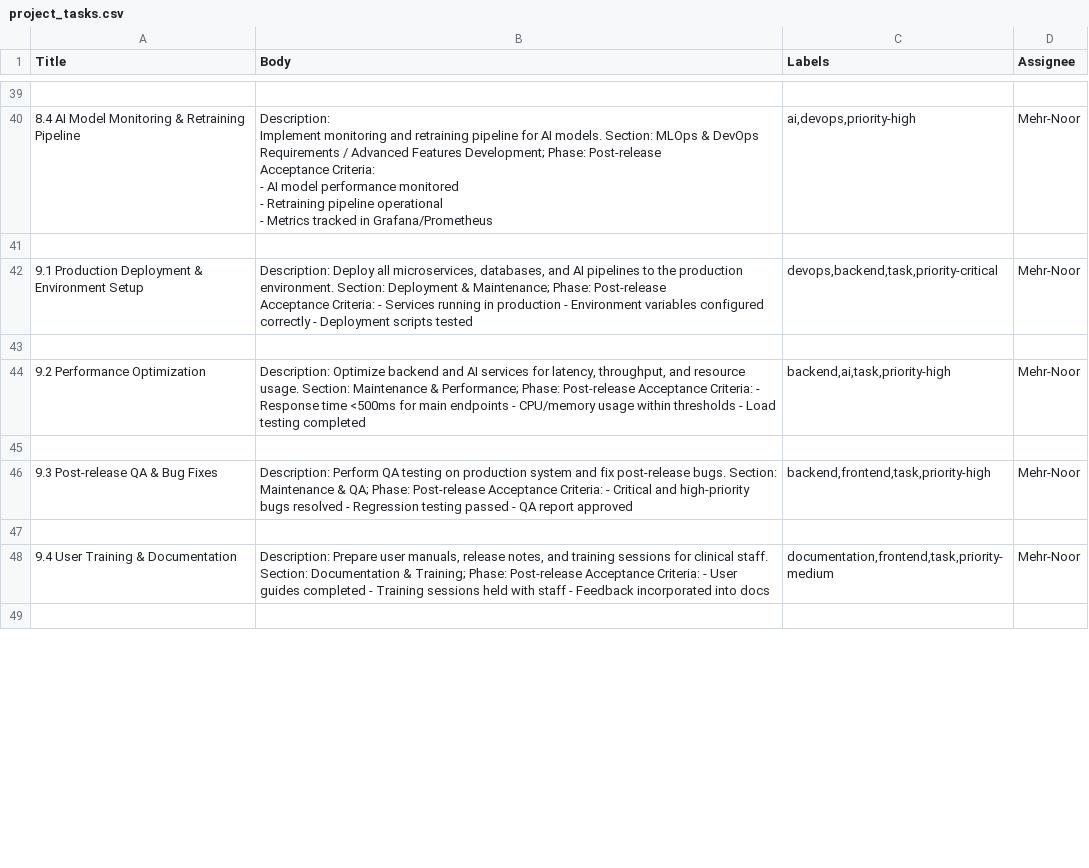
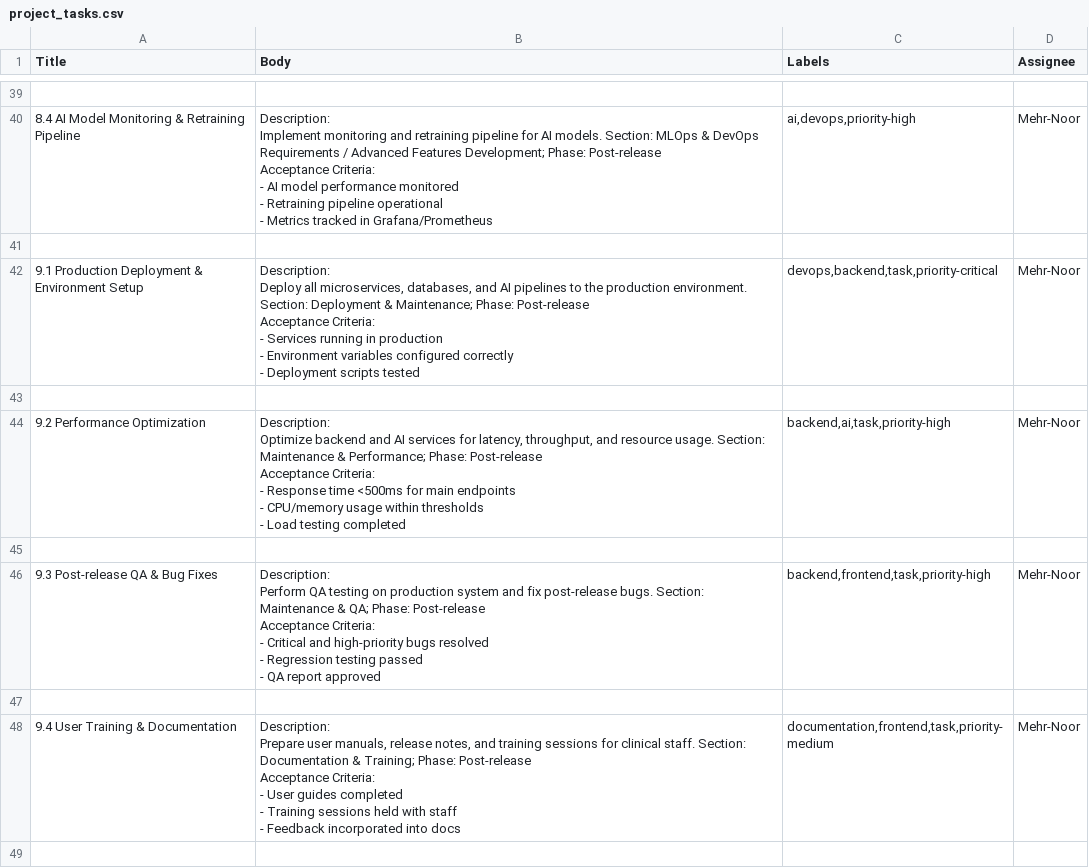
Before and after one commit to Mehr-Noor/RAUS, a CSV file: project_tasks.csv, drawn as a sheet; only a part is shown, gaps mark what is left out; the diff covers the shown part only.

Commit message:
e5

```diff
--- a/project_tasks.csv
+++ b/project_tasks.csv
@@ -157,10 +157,33 @@ Acceptance Criteria:
 
-"9.1 Production Deployment & Environment Setup","Description: Deploy all microservices, databases, and AI pipelines to the production environment. Section: Deployment & Maintenance; Phase: Post-release
-Acceptance Criteria: - Services running in production - Environment variables configured correctly - Deployment scripts tested","devops,backend,task,priority-critical",Mehr-Noor
+"9.1 Production Deployment & Environment Setup","Description:
+Deploy all microservices, databases, and AI pipelines to the production environment. Section: Deployment & Maintenance; Phase: Post-release
+
+Acceptance Criteria:
+- Services running in production
+- Environment variables configured correctly
+- Deployment scripts tested","devops,backend,task,priority-critical",Mehr-Noor
 
-"9.2 Performance Optimization","Description: Optimize backend and AI services for latency, throughput, and resource usage. Section: Maintenance & Performance; Phase: Post-release Acceptance Criteria: - Response time <500ms for main endpoints - CPU/memory usage within thresholds - Load testing completed","backend,ai,task,priority-high",Mehr-Noor
+"9.2 Performance Optimization","Description:
+Optimize backend and AI services for latency, throughput, and resource usage. Section: Maintenance & Performance; Phase: Post-release
+
+Acceptance Criteria:
+- Response time <500ms for main endpoints
+- CPU/memory usage within thresholds
+- Load testing completed","backend,ai,task,priority-high",Mehr-Noor
 
-"9.3 Post-release QA & Bug Fixes","Description: Perform QA testing on production system and fix post-release bugs. Section: Maintenance & QA; Phase: Post-release Acceptance Criteria: - Critical and high-priority bugs resolved - Regression testing passed - QA report approved","backend,frontend,task,priority-high",Mehr-Noor
+"9.3 Post-release QA & Bug Fixes","Description:
+Perform QA testing on production system and fix post-release bugs. Section: Maintenance & QA; Phase: Post-release
+
+Acceptance Criteria:
+- Critical and high-priority bugs resolved
+- Regression testing passed
+- QA report approved","backend,frontend,task,priority-high",Mehr-Noor
 
-"9.4 User Training & Documentation","Description: Prepare user manuals, release notes, and training sessions for clinical staff. Section: Documentation & Training; Phase: Post-release Acceptance Criteria: - User guides completed - Training sessions held with staff - Feedback incorporated into docs","documentation,frontend,task,priority-medium",Mehr-Noor
+"9.4 User Training & Documentation","Description:
+Prepare user manuals, release notes, and training sessions for clinical staff. Section: Documentation & Training; Phase: Post-release
+
+Acceptance Criteria:
+- User guides completed
+- Training sessions held with staff
+- Feedback incorporated into docs","documentation,frontend,task,priority-medium",Mehr-Noor
 
```
Also changed, not shown: 28 edited cells elsewhere in this file.
